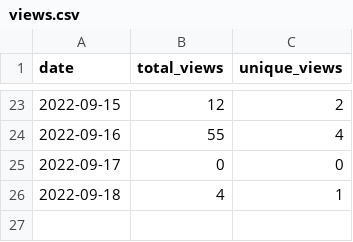
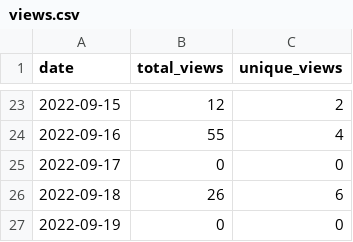
Before and after one commit to MatthewBentz/Comp2210, a CSV file: .traffic/views.csv, drawn as a sheet; only a part is shown, gaps mark what is left out.

Commit message:
Updating repository traffic graph

```diff
--- a/.traffic/views.csv
+++ b/.traffic/views.csv
@@ -25,2 +25,3 @@ date,total_views,unique_views
 2022-09-17,0,0
-2022-09-18,4,1
+2022-09-18,26,6
+2022-09-19,0,0
```
Also changed, not shown: .traffic/clones.csv, 3 other files.
